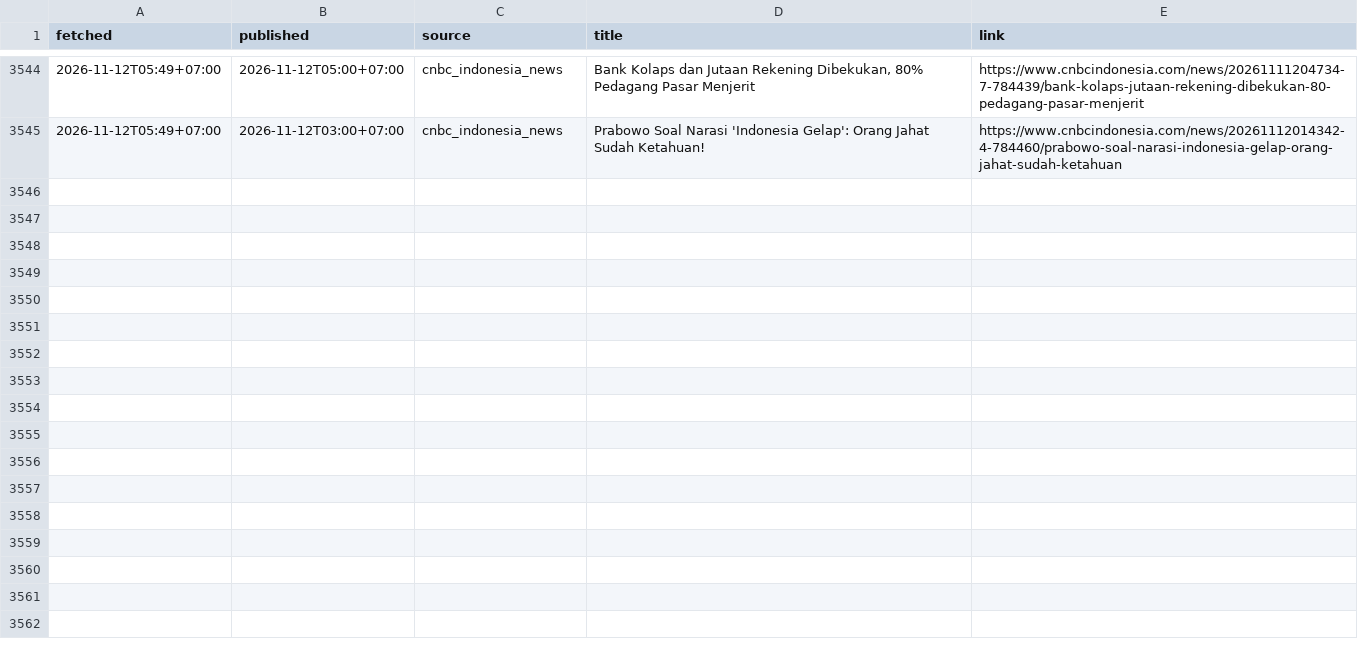
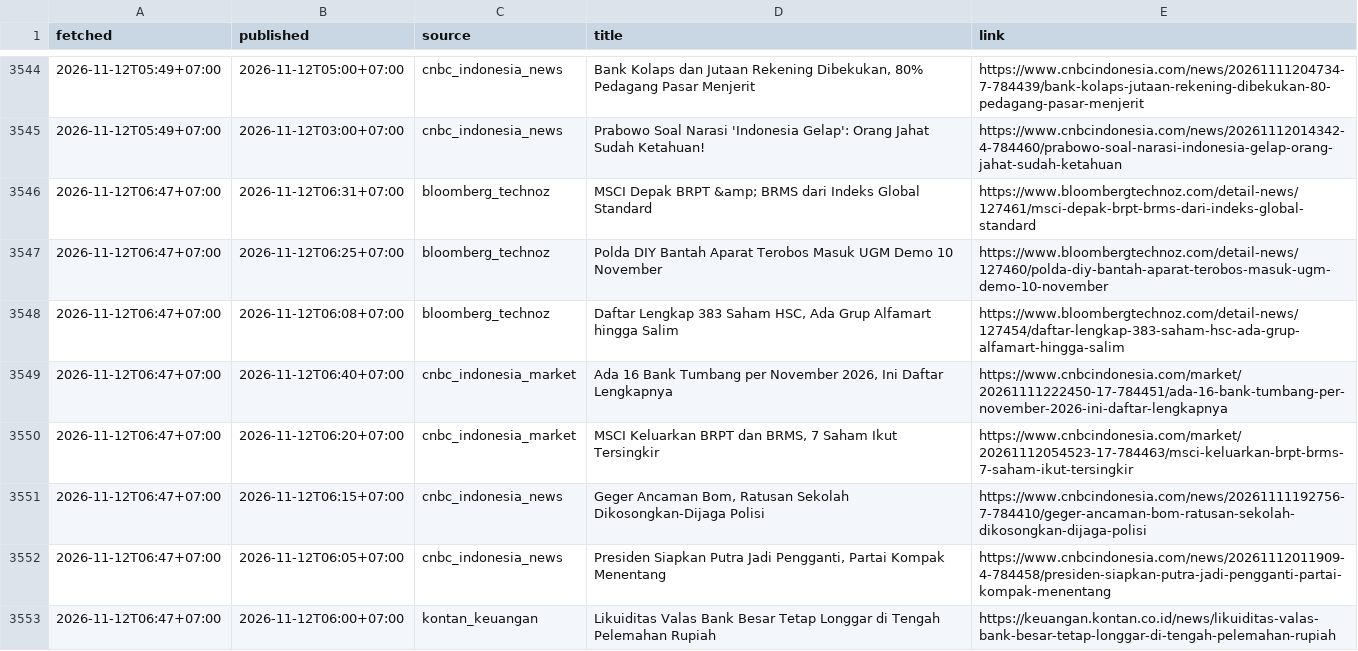
Before and after one commit to annas820/idx, a CSV file: news/2026-11.csv, drawn as a sheet; only a part is shown, gaps mark what is left out; the diff names each change by its address in the sheet, - before the commit and + after, or states it on an @@ line.

```diff
--- a/news/2026-11.csv
+++ b/news/2026-11.csv
+row 3546: 2026-11-12T06:47+07:00 | 2026-11-12T06:31+07:00 | bloomberg_technoz | MSCI Depak BRPT &amp; BRMS dari Indeks Global Standard | https://www.bloombergtechnoz.com/detail-news/127461/msci-depak-brpt-brms-dari-indeks-global-standard
+row 3547: 2026-11-12T06:47+07:00 | 2026-11-12T06:25+07:00 | bloomberg_technoz | Polda DIY Bantah Aparat Terobos Masuk UGM Demo 10 November | https://www.bloombergtechnoz.com/detail-news/127460/polda-diy-bantah-aparat-terobos-masuk-ugm-demo-10-november
+row 3548: 2026-11-12T06:47+07:00 | 2026-11-12T06:08+07:00 | bloomberg_technoz | Daftar Lengkap 383 Saham HSC, Ada Grup Alfamart hingga Salim | https://www.bloombergtechnoz.com/detail-news/127454/daftar-lengkap-383-saham-hsc-ada-grup-alfamart-hingga-salim
+row 3549: 2026-11-12T06:47+07:00 | 2026-11-12T06:40+07:00 | cnbc_indonesia_market | Ada 16 Bank Tumbang per November 2026, Ini Daftar Lengkapnya | https://www.cnbcindonesia.com/market/20261111222450-17-784451/ada-16-bank-tumbang-per-november-2026-ini-daftar-lengkapnya
+row 3550: 2026-11-12T06:47+07:00 | 2026-11-12T06:20+07:00 | cnbc_indonesia_market | MSCI Keluarkan BRPT dan BRMS, 7 Saham Ikut Tersingkir | https://www.cnbcindonesia.com/market/20261112054523-17-784463/msci-keluarkan-brpt-brms-7-saham-ikut-tersingkir
+row 3551: 2026-11-12T06:47+07:00 | 2026-11-12T06:15+07:00 | cnbc_indonesia_news | Geger Ancaman Bom, Ratusan Sekolah Dikosongkan-Dijaga Polisi | https://www.cnbcindonesia.com/news/20261111192756-7-784410/geger-ancaman-bom-ratusan-sekolah-dikosongkan-dijaga-polisi
+row 3552: 2026-11-12T06:47+07:00 | 2026-11-12T06:05+07:00 | cnbc_indonesia_news | Presiden Siapkan Putra Jadi Pengganti, Partai Kompak Menentang | https://www.cnbcindonesia.com/news/20261112011909-4-784458/presiden-siapkan-putra-jadi-pengganti-partai-kompak-menentang
+row 3553: 2026-11-12T06:47+07:00 | 2026-11-12T06:00+07:00 | kontan_keuangan | Likuiditas Valas Bank Besar Tetap Longgar di Tengah Pelemahan Rupiah | https://keuangan.kontan.co.id/news/likuiditas-valas-bank-besar-tetap-longgar-di-tengah-pelemahan-rupiah
```
Also changed, not shown: 2 other files.
